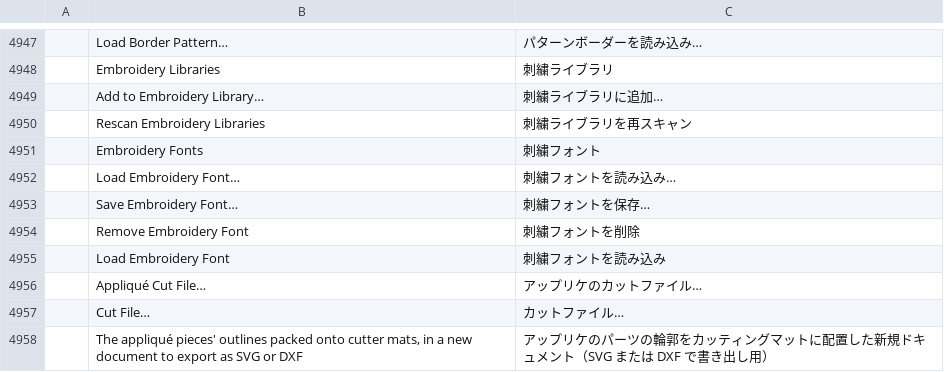
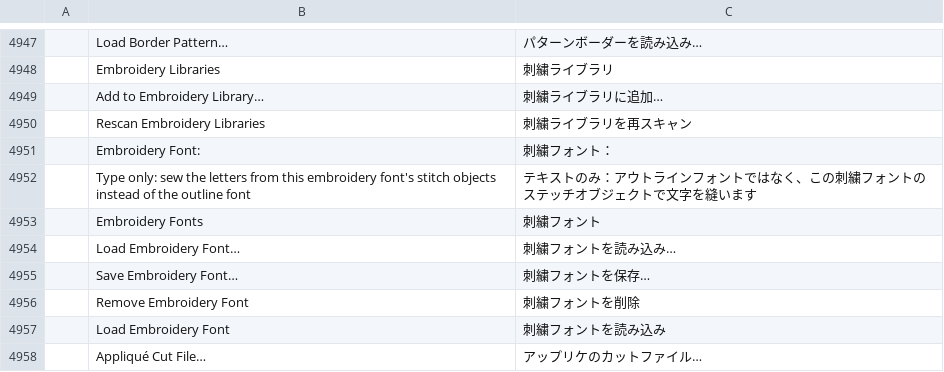
Before and after one commit to KellyMurphy/vectorcraft, a TSV file: crates/ui-egui/src/i18n/ja.tsv, drawn as a sheet; only a part is shown, gaps mark what is left out; the shorter side is filled out with more unchanged rows; the diff names each change by its address in the sheet, - before the commit and + after, or states it on an @@ line.

```diff
--- a/crates/ui-egui/src/i18n/ja.tsv
+++ b/crates/ui-egui/src/i18n/ja.tsv
+row 4951:  | Embroidery Font: | 刺繍フォント：
+row 4952:  | Type only: sew the letters from this embroidery font's stitch objects instead of the outline font | テキストのみ：アウトラインフォントではなく、この刺繍フォントのステッチオブジェクトで文字を縫います
```
Also changed, not shown: crates/ui-egui/src/i18n/bg.tsv, crates/ui-egui/src/i18n/el.tsv, 33 other files.
